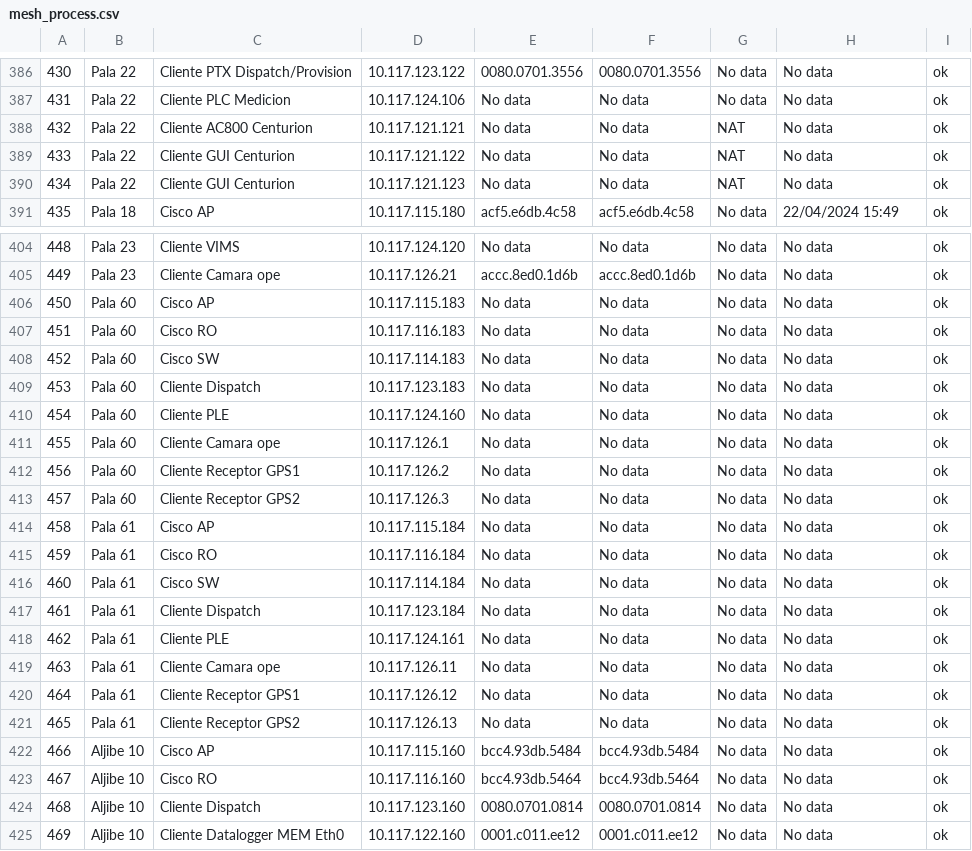
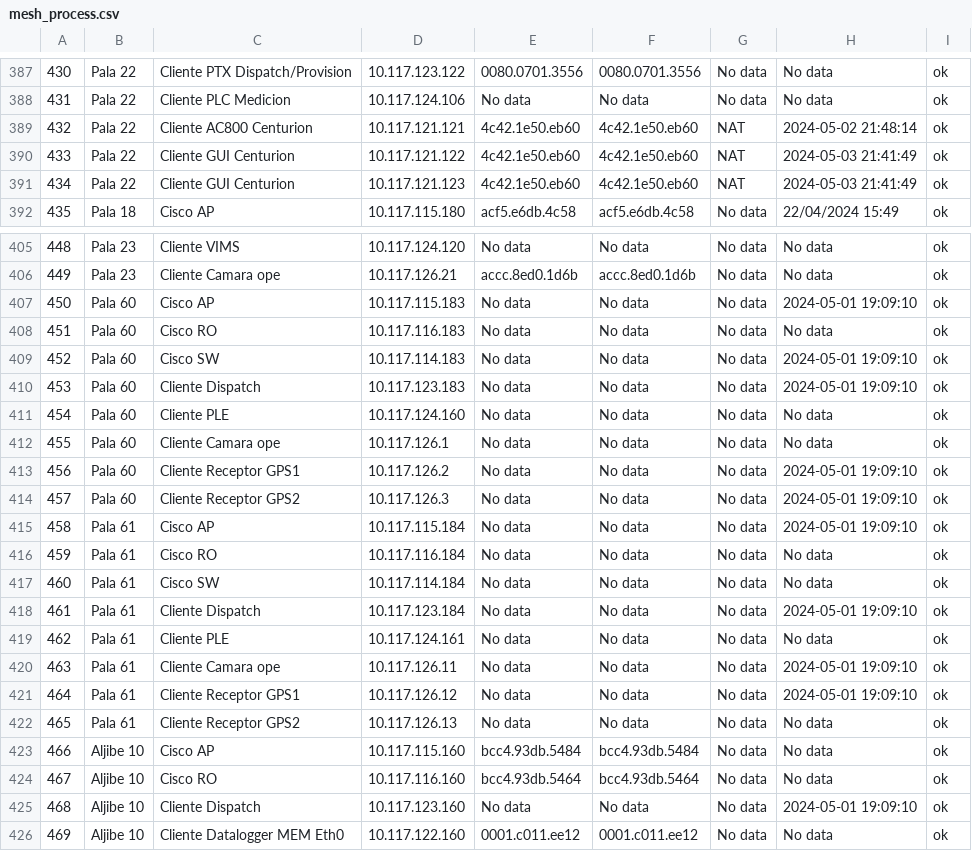
Before and after one commit to May-2024/Devnet-tasks, a CSV file: Importaciones/mesh_process.csv, drawn as a sheet; only a part is shown, gaps mark what is left out; the diff covers the shown part only.

```diff
--- a/Importaciones/mesh_process.csv
+++ b/Importaciones/mesh_process.csv
@@ -387,5 +388,5 @@
 431,Pala 22,Cliente PLC Medicion,10.117.124.106,No data,No data,No data,No data,ok
-432,Pala 22,Cliente AC800 Centurion,10.117.121.121,No data,No data,NAT,No data,ok
-433,Pala 22,Cliente GUI Centurion,10.117.121.122,No data,No data,NAT,No data,ok
-434,Pala 22,Cliente GUI Centurion,10.117.121.123,No data,No data,NAT,No data,ok
+432,Pala 22,Cliente AC800 Centurion,10.117.121.121,4c42.1e50.eb60,4c42.1e50.eb60,NAT,2024-05-02 21:48:14,ok
+433,Pala 22,Cliente GUI Centurion,10.117.121.122,4c42.1e50.eb60,4c42.1e50.eb60,NAT,2024-05-03 21:41:49,ok
+434,Pala 22,Cliente GUI Centurion,10.117.121.123,4c42.1e50.eb60,4c42.1e50.eb60,NAT,2024-05-03 21:41:49,ok
 435,Pala 18,Cisco AP,10.117.115.180,acf5.e6db.4c58,acf5.e6db.4c58,No data,22/04/2024 15:49,ok
@@ -405,17 +406,17 @@
 449,Pala 23,Cliente Camara ope,10.117.126.21,accc.8ed0.1d6b,accc.8ed0.1d6b,No data,No data,ok
-450,Pala 60,Cisco AP,10.117.115.183,No data,No data,No data,No data,ok
+450,Pala 60,Cisco AP,10.117.115.183,No data,No data,No data,2024-05-01 19:09:10,ok
 451,Pala 60,Cisco RO,10.117.116.183,No data,No data,No data,No data,ok
-452,Pala 60,Cisco SW,10.117.114.183,No data,No data,No data,No data,ok
-453,Pala 60,Cliente Dispatch,10.117.123.183,No data,No data,No data,No data,ok
+452,Pala 60,Cisco SW,10.117.114.183,No data,No data,No data,2024-05-01 19:09:10,ok
+453,Pala 60,Cliente Dispatch,10.117.123.183,No data,No data,No data,2024-05-01 19:09:10,ok
 454,Pala 60,Cliente PLE,10.117.124.160,No data,No data,No data,No data,ok
 455,Pala 60,Cliente Camara ope,10.117.126.1,No data,No data,No data,No data,ok
-456,Pala 60,Cliente Receptor GPS1,10.117.126.2,No data,No data,No data,No data,ok
-457,Pala 60,Cliente Receptor GPS2,10.117.126.3,No data,No data,No data,No data,ok
-458,Pala 61,Cisco AP,10.117.115.184,No data,No data,No data,No data,ok
+456,Pala 60,Cliente Receptor GPS1,10.117.126.2,No data,No data,No data,2024-05-01 19:09:10,ok
+457,Pala 60,Cliente Receptor GPS2,10.117.126.3,No data,No data,No data,2024-05-01 19:09:10,ok
+458,Pala 61,Cisco AP,10.117.115.184,No data,No data,No data,2024-05-01 19:09:10,ok
 459,Pala 61,Cisco RO,10.117.116.184,No data,No data,No data,No data,ok
 460,Pala 61,Cisco SW,10.117.114.184,No data,No data,No data,No data,ok
-461,Pala 61,Cliente Dispatch,10.117.123.184,No data,No data,No data,No data,ok
+461,Pala 61,Cliente Dispatch,10.117.123.184,No data,No data,No data,2024-05-01 19:09:10,ok
 462,Pala 61,Cliente PLE,10.117.124.161,No data,No data,No data,No data,ok
-463,Pala 61,Cliente Camara ope,10.117.126.11,No data,No data,No data,No data,ok
-464,Pala 61,Cliente Receptor GPS1,10.117.126.12,No data,No data,No data,No data,ok
+463,Pala 61,Cliente Camara ope,10.117.126.11,No data,No data,No data,2024-05-01 19:09:10,ok
+464,Pala 61,Cliente Receptor GPS1,10.117.126.12,No data,No data,No data,2024-05-01 19:09:10,ok
 465,Pala 61,Cliente Receptor GPS2,10.117.126.13,No data,No data,No data,No data,ok
@@ -423,3 +424,3 @@
 467,Aljibe 10,Cisco RO,10.117.116.160,bcc4.93db.5464,bcc4.93db.5464,No data,No data,ok
-468,Aljibe 10,Cliente Dispatch,10.117.123.160,0080.0701.0814,0080.0701.0814,No data,No data,ok
+468,Aljibe 10,Cliente Dispatch,10.117.123.160,No data,No data,No data,2024-05-01 19:09:10,ok
 469,Aljibe 10,Cliente Datalogger MEM Eth0,10.117.122.160,0001.c011.ee12,0001.c011.ee12,No data,No data,ok
```
Also changed, not shown: 1 added row and 63 edited cells elsewhere in this file, 23 other files.
